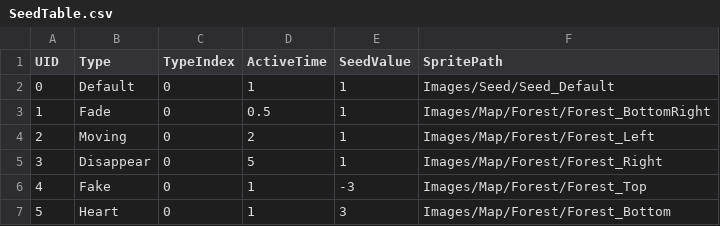
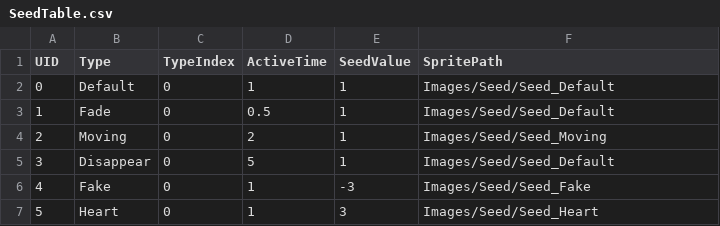
Before and after one commit to SukereamTeam/hamsterisfree, a CSV file: Assets/Resources/Data/csv/SeedTable.csv, drawn as a sheet.

```diff
--- a/Assets/Resources/Data/csv/SeedTable.csv
+++ b/Assets/Resources/Data/csv/SeedTable.csv
@@ -2,6 +2,6 @@ UID,Type,TypeIndex,ActiveTime,SeedValue,SpritePath
 0,Default,0,1,1,Images/Seed/Seed_Default
-1,Fade,0,0.5,1,Images/Map/Forest/Forest_BottomRight
-2,Moving,0,2,1,Images/Map/Forest/Forest_Left
-3,Disappear,0,5,1,Images/Map/Forest/Forest_Right
-4,Fake,0,1,-3,Images/Map/Forest/Forest_Top
-5,Heart,0,1,3,Images/Map/Forest/Forest_Bottom
+1,Fade,0,0.5,1,Images/Seed/Seed_Default
+2,Moving,0,2,1,Images/Seed/Seed_Moving
+3,Disappear,0,5,1,Images/Seed/Seed_Default
+4,Fake,0,1,-3,Images/Seed/Seed_Fake
+5,Heart,0,1,3,Images/Seed/Seed_Heart
```
Also changed, not shown: Assets/Resources/Data/csv/MonsterTable.csv, 17 other files.
